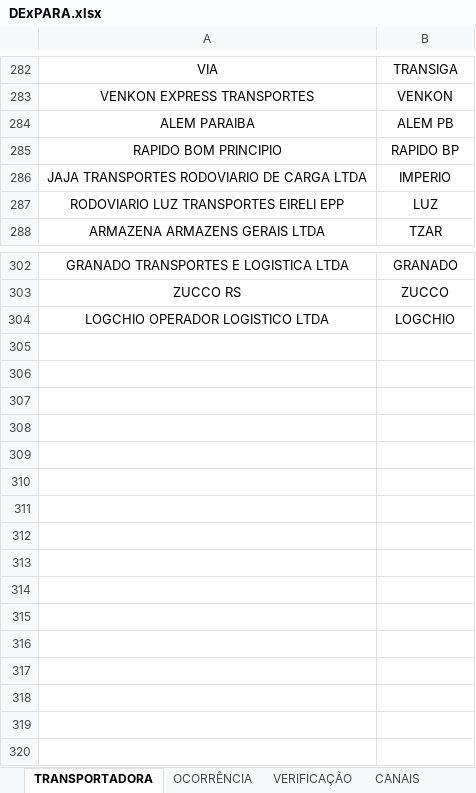
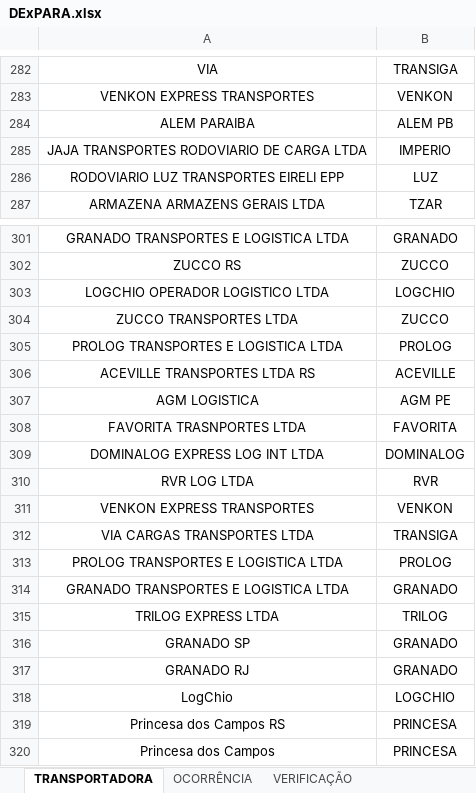
Before and after one commit to JoaoMadesa/preventivo-cf-pipeline-antigo, an Excel workbook: data/DExPARA.xlsx, sheet TRANSPORTADORA, drawn as a sheet; only a part is shown, gaps mark what is left out; values as stored, in another font and other column widths than the file's, no borders; removed rows and columns are numbered as before the commit, all else as after; the diff names each change by its address in the sheet, - before the commit and + after, or states it on an @@ line.

```diff
--- a/data/DExPARA.xlsx (sheet TRANSPORTADORA)
+++ b/data/DExPARA.xlsx (sheet TRANSPORTADORA)
-row 285: RAPIDO BOM PRINCIPIO | RAPIDO BP
+row 304: ZUCCO TRANSPORTES LTDA | ZUCCO
+row 305: PROLOG TRANSPORTES E LOGISTICA LTDA | PROLOG
+row 306: ACEVILLE TRANSPORTES LTDA RS | ACEVILLE
+row 307: AGM LOGISTICA | AGM PE
+row 308: FAVORITA TRASNPORTES LTDA | FAVORITA
+row 309: DOMINALOG EXPRESS LOG INT LTDA | DOMINALOG
+row 310: RVR LOG LTDA | RVR
+row 311: VENKON EXPRESS TRANSPORTES | VENKON
+row 312: VIA CARGAS TRANSPORTES LTDA | TRANSIGA
+row 313: PROLOG TRANSPORTES E LOGISTICA LTDA | PROLOG
+row 314: GRANADO TRANSPORTES E LOGISTICA LTDA | GRANADO
+row 315: TRILOG EXPRESS LTDA | TRILOG
+row 316: GRANADO SP | GRANADO
+row 317: GRANADO RJ | GRANADO
+row 318: LogChio | LOGCHIO
+row 319: Princesa dos Campos RS | PRINCESA
+row 320: Princesa dos Campos | PRINCESA
```
Also changed, not shown: sheet VERIFICAÇÃO, other sheet tabs.
